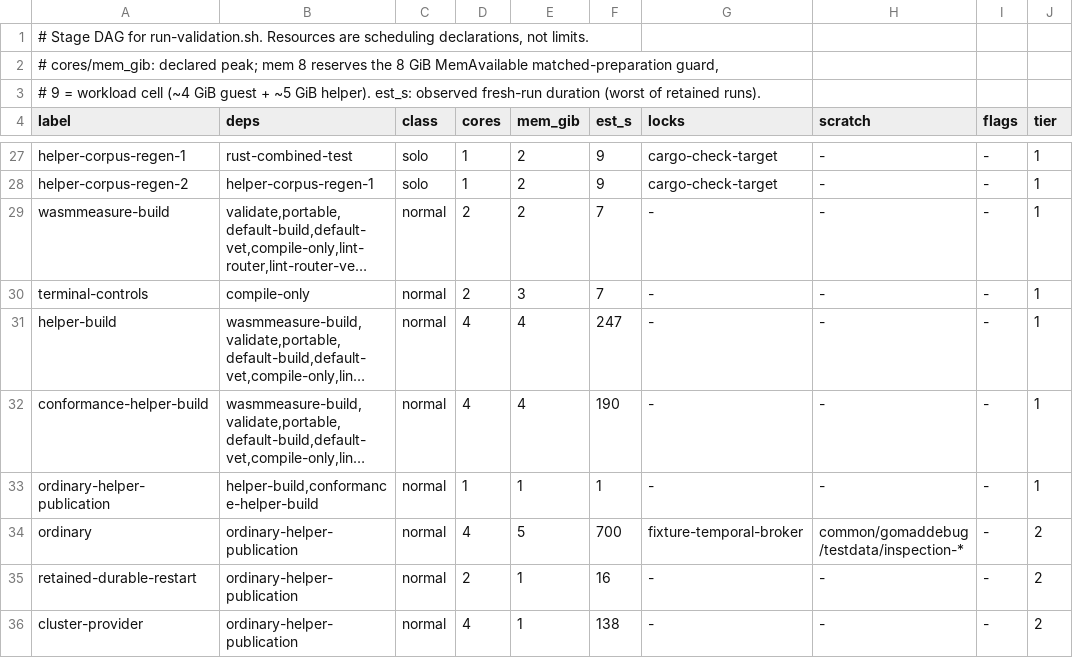
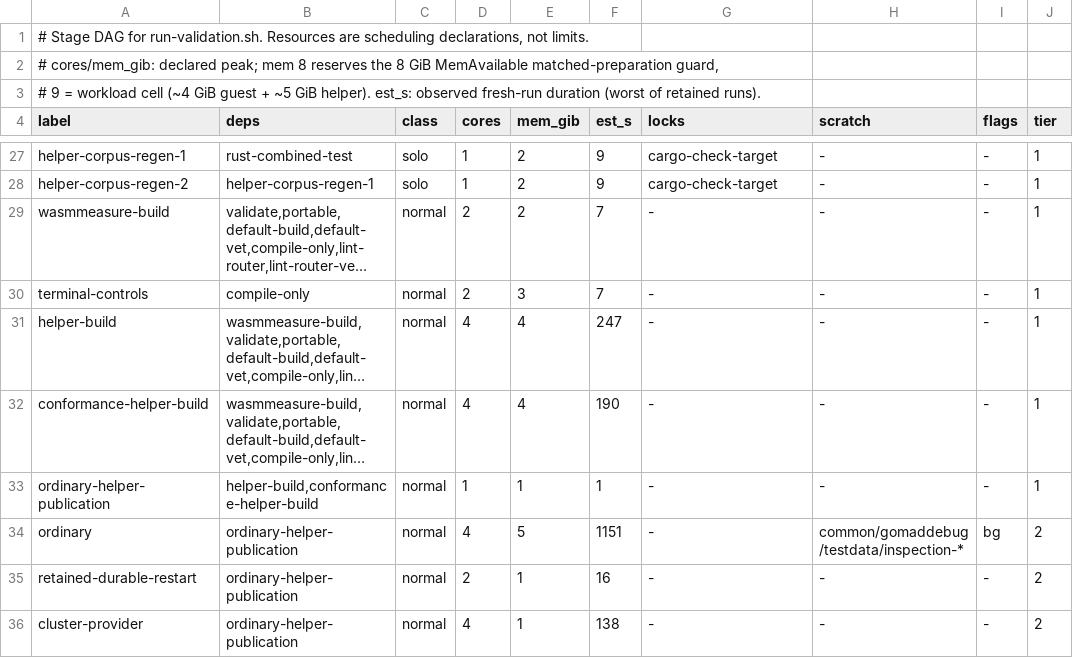
Before and after one commit to stephanos/temporal, a TSV file: .flow/artifacts/wasm-qualification-driver/parallel/dag.tsv, drawn as a sheet; only a part is shown, gaps mark what is left out; long unchanged cells end in …; the diff covers the shown part only; the diff names each change by its address in the sheet, - before the commit and + after, or states it on an @@ line.

```diff
--- a/.flow/artifacts/wasm-qualification-driver/parallel/dag.tsv
+++ b/.flow/artifacts/wasm-qualification-driver/parallel/dag.tsv
-F34 (est_s): 700
+F34 (est_s): 1151
-G34 (locks): fixture-temporal-broker
+G34 (locks): -
-I34 (flags): -
+I34 (flags): bg
```
Also changed, not shown: 22 edited cells elsewhere in this file, 3 other files.
